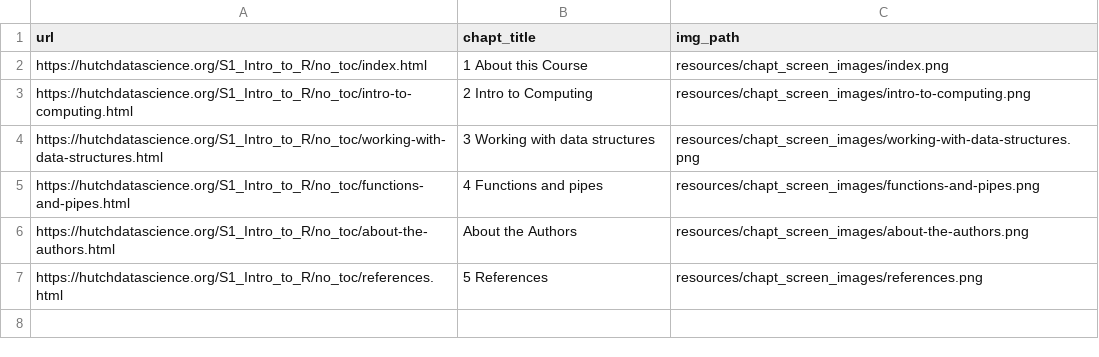
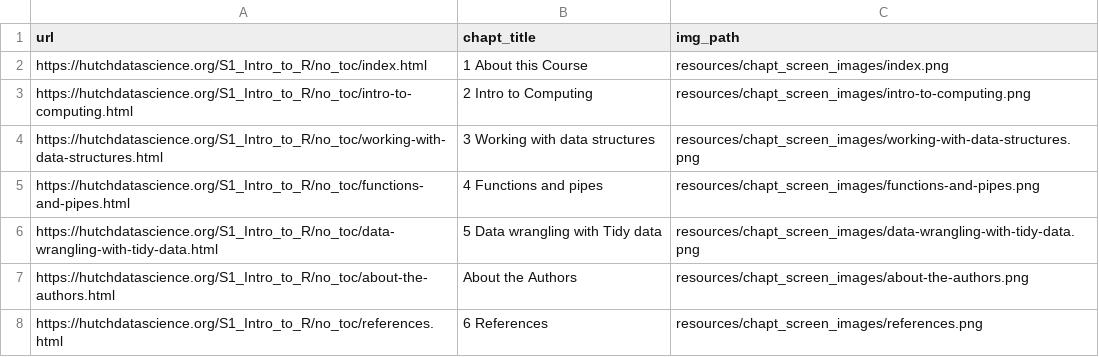
Before and after one commit to fhdsl/Intro_to_R, a TSV file: resources/chapt_screen_images/chapter_urls.tsv, drawn as a sheet.

```diff
--- a/resources/chapt_screen_images/chapter_urls.tsv
+++ b/resources/chapt_screen_images/chapter_urls.tsv
@@ -5,3 +5,4 @@ https://hutchdatascience.org/S1_Intro_to_R/no_toc/working-with-data-structures.h
 https://hutchdatascience.org/S1_Intro_to_R/no_toc/functions-and-pipes.html	4 Functions and pipes	resources/chapt_screen_images/functions-and-pipes.png
+https://hutchdatascience.org/S1_Intro_to_R/no_toc/data-wrangling-with-tidy-data.html	5 Data wrangling with Tidy data	resources/chapt_screen_images/data-wrangling-with-tidy-data.png
 https://hutchdatascience.org/S1_Intro_to_R/no_toc/about-the-authors.html	About the Authors	resources/chapt_screen_images/about-the-authors.png
-https://hutchdatascience.org/S1_Intro_to_R/no_toc/references.html	5 References	resources/chapt_screen_images/references.png
+https://hutchdatascience.org/S1_Intro_to_R/no_toc/references.html	6 References	resources/chapt_screen_images/references.png
```
Also changed, not shown: 16 other files.
